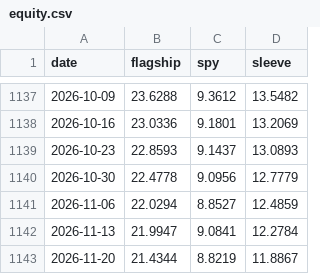
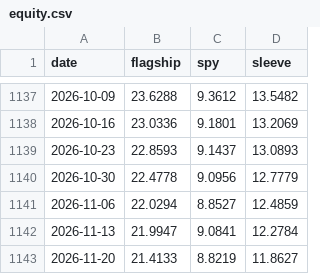
Before and after one commit to kerdoscapital/kerdos-site, a CSV file: flagship/equity.csv, drawn as a sheet; only a part is shown, gaps mark what is left out.

```diff
--- a/flagship/equity.csv
+++ b/flagship/equity.csv
@@ -1142,2 +1142,2 @@ date,flagship,spy,sleeve
 2026-11-13,21.9947,9.0841,12.2784
-2026-11-20,21.4344,8.8219,11.8867
+2026-11-20,21.4133,8.8219,11.8627
```
Also changed, not shown: bitcoin/equity.csv, bitcoin/history.csv, 9 other files.
